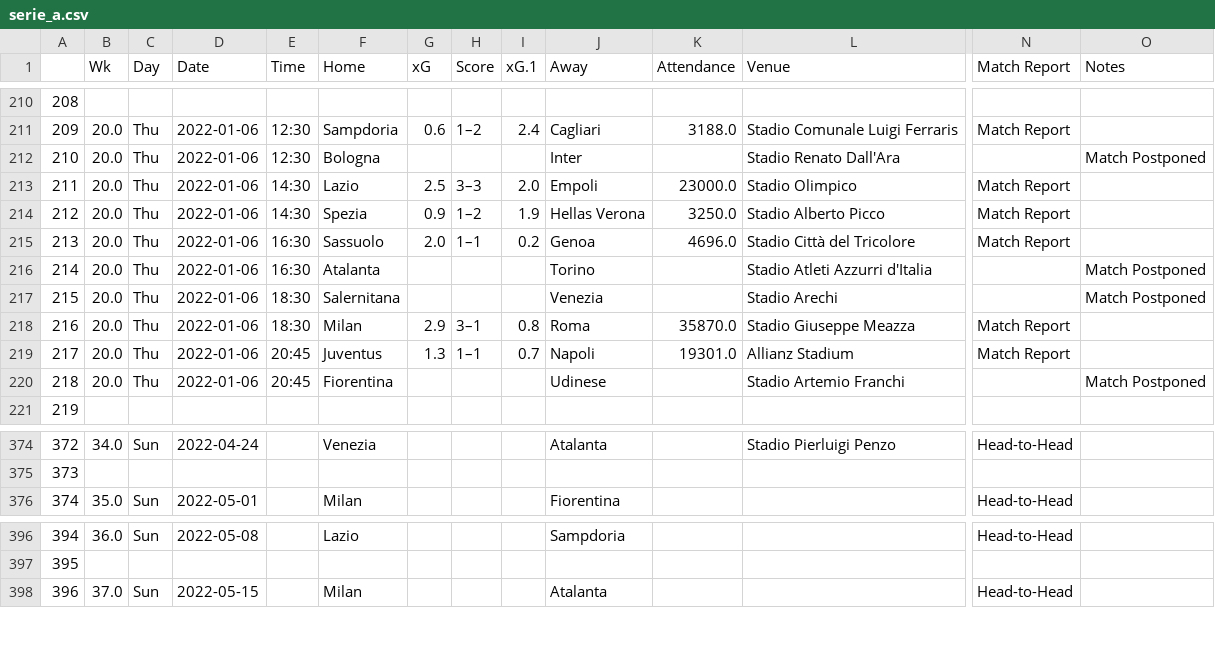
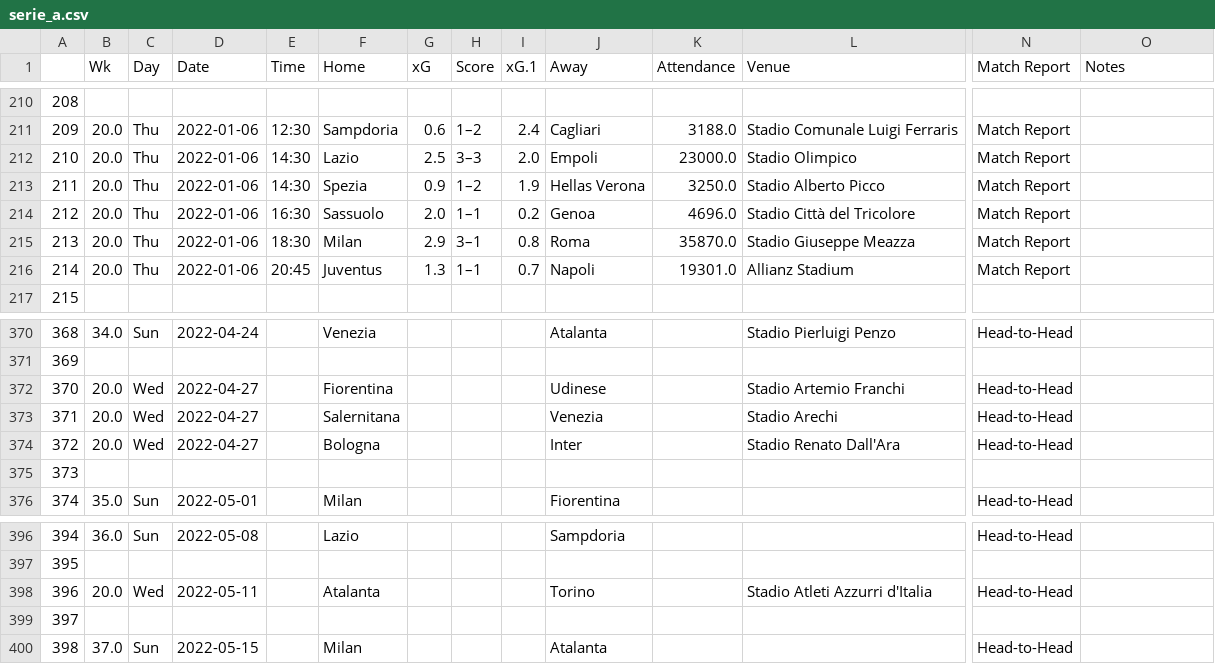
Before and after one commit to ZeNoonan/premier_league, a CSV file: serie_a.csv, drawn as a sheet; only a part is shown, gaps mark what is left out; removed rows and columns are numbered as before the commit, all else as after; rows hold the shown columns only; the diff names each change by its address in the sheet, - before the commit and + after, or states it on an @@ line.

```diff
--- a/serie_a.csv
+++ b/serie_a.csv
-row 212: 210 | 20.0 | Thu | 2022-01-06 | 12:30 | Bologna |  |  |  | Inter |  | Stadio Renato Dall'Ara |  | Match Postponed
@@ column A renumbered from row 212 down @@
-row 216: 214 | 20.0 | Thu | 2022-01-06 | 16:30 | Atalanta |  |  |  | Torino |  | Stadio Atleti Azzurri d'Italia |  | Match Postponed
-row 217: 215 | 20.0 | Thu | 2022-01-06 | 18:30 | Salernitana |  |  |  | Venezia |  | Stadio Arechi |  | Match Postponed
-row 220: 218 | 20.0 | Thu | 2022-01-06 | 20:45 | Fiorentina |  |  |  | Udinese |  | Stadio Artemio Franchi |  | Match Postponed
+row 372: 370 | 20.0 | Wed | 2022-04-27 |  | Fiorentina |  |  |  | Udinese |  | Stadio Artemio Franchi | Head-to-Head
+row 373: 371 | 20.0 | Wed | 2022-04-27 |  | Salernitana |  |  |  | Venezia |  | Stadio Arechi | Head-to-Head
+row 374: 372 | 20.0 | Wed | 2022-04-27 |  | Bologna |  |  |  | Inter |  | Stadio Renato Dall'Ara | Head-to-Head
+row 375: 373
+row 398: 396 | 20.0 | Wed | 2022-05-11 |  | Atalanta |  |  |  | Torino |  | Stadio Atleti Azzurri d'Italia | Head-to-Head
+row 399: 397
```
Also changed, not shown: 2 other files.
